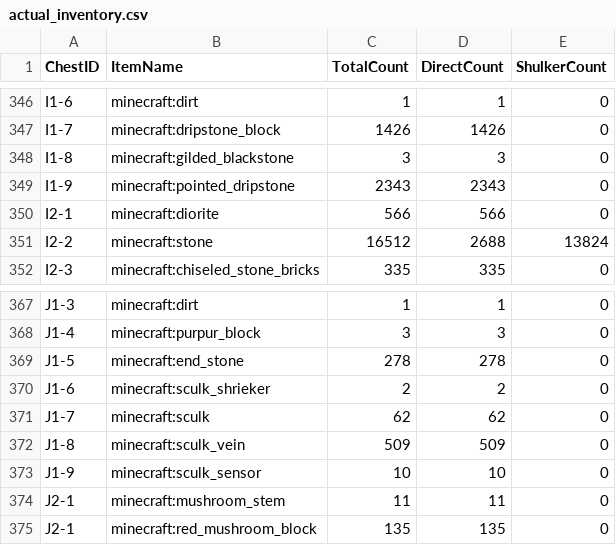
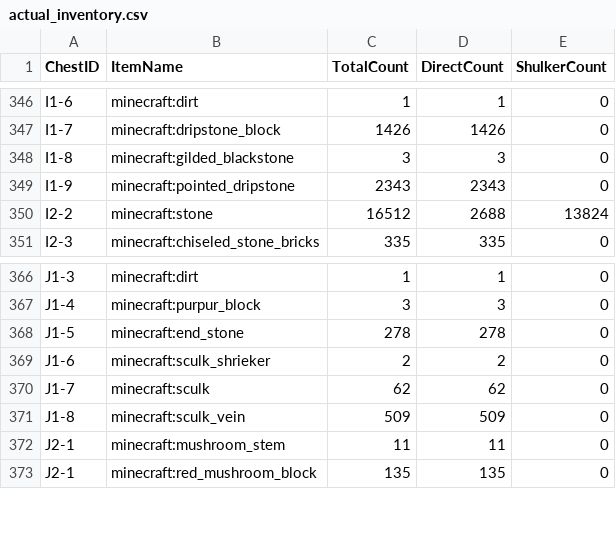
Before and after one commit to iigeshii/sorter, a CSV file: actual_inventory.csv, drawn as a sheet; only a part is shown, gaps mark what is left out; the diff names each change by its address in the sheet, - before the commit and + after, or states it on an @@ line.

```diff
--- a/actual_inventory.csv
+++ b/actual_inventory.csv
-row 350: I2-1 | minecraft:diorite | 566 | 566 | 0
-row 373: J1-9 | minecraft:sculk_sensor | 10 | 10 | 0
```
Also changed, not shown: sorter_layout.csv, 1 other file.
